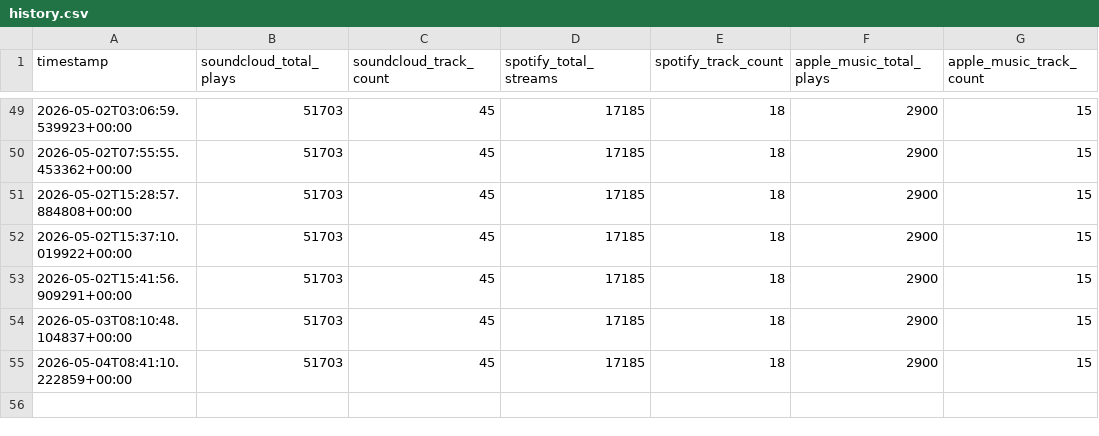
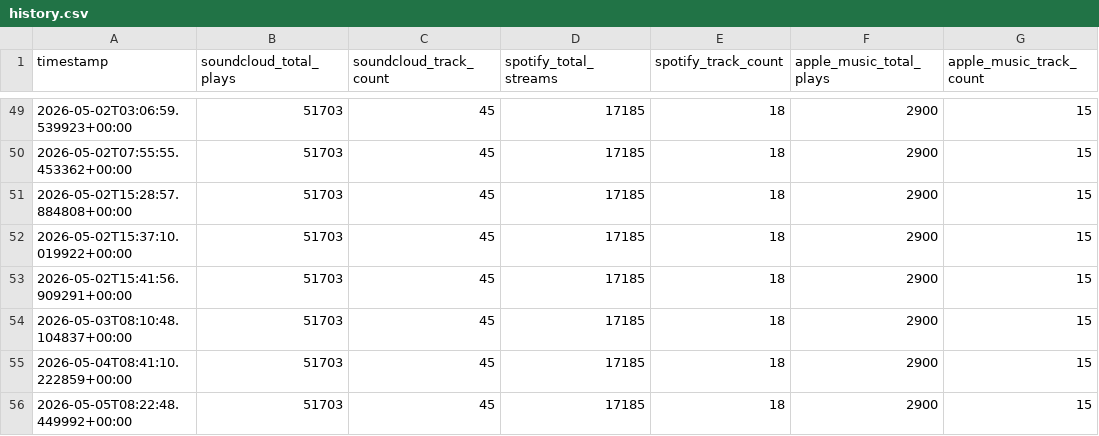
Before and after one commit to thepoolpat/poolpat-plays, a CSV file: data/history.csv, drawn as a sheet; only a part is shown, gaps mark what is left out.

```diff
--- a/data/history.csv
+++ b/data/history.csv
@@ -55 +55,2 @@ timestamp,soundcloud_total_plays,soundcloud_track_count,spotify_total_streams,sp
 2026-05-04T08:41:10.222859+00:00,51703,45,17185,18,2900,15
+2026-05-05T08:22:48.449992+00:00,51703,45,17185,18,2900,15
```
Also changed, not shown: 2 other files.
